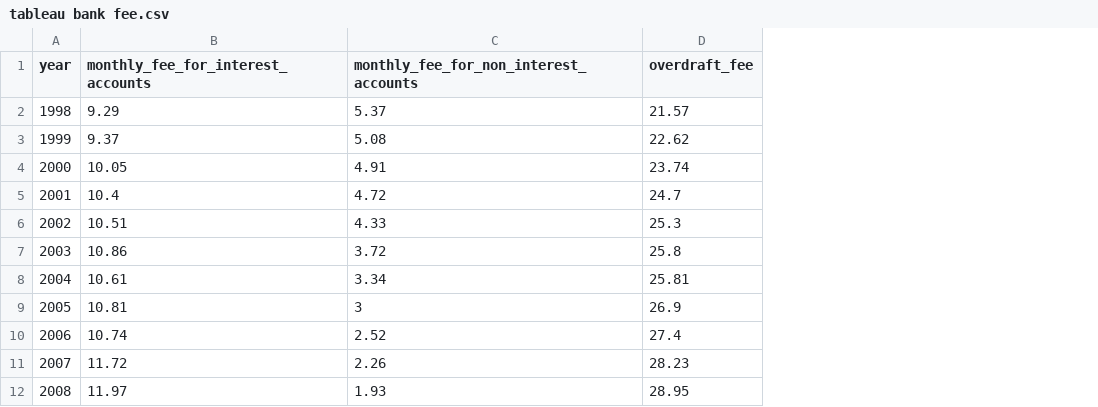
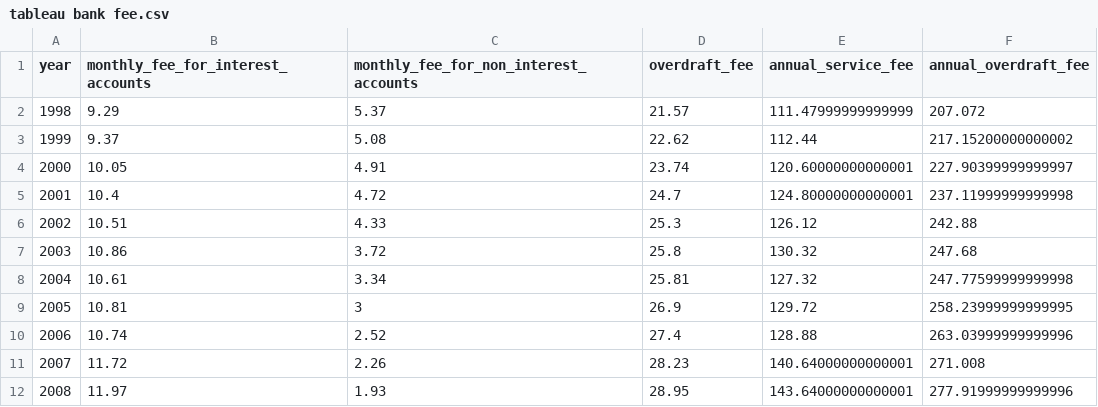
Before and after one commit to kw3002/finalp, a CSV file: tableau bank fee.csv, drawn as a sheet; only a part is shown; the diff names each change by its address in the sheet, - before the commit and + after, or states it on an @@ line.

```diff
--- a/tableau bank fee.csv
+++ b/tableau bank fee.csv
+column E (annual_service_fee), rows 2-12: 111.47999999999999 | 112.44 | 120.60000000000001 | 124.80000000000001 | 126.12 | 130.32 | 127.32 | 129.72 | 128.88 | 140.64000000000001 | 143.64000000000001
+column F (annual_overdraft_fee), rows 2-12: 207.072 | 217.15200000000002 | 227.90399999999997 | 237.11999999999998 | 242.88 | 247.68 | 247.77599999999998 | 258.23999999999995 | 263.03999999999996 | 271.008 | 277.91999999999996
```
Also changed, not shown: 4 other files.
